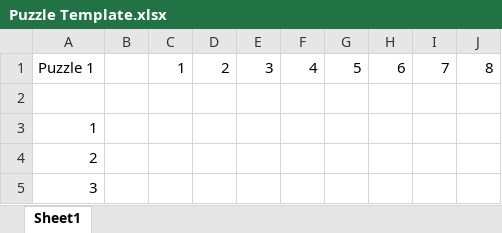
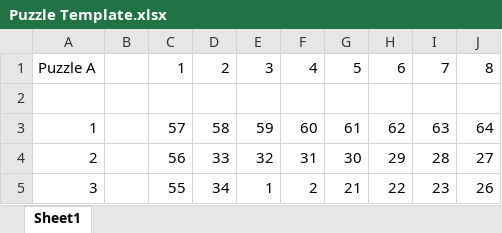
Before and after one commit to AndrewStoddard/NumbrixGame, an Excel workbook: Puzzle Solutions/Puzzle Template.xlsx, sheet Sheet1, drawn as a sheet; only a part is shown; values as stored, in another font and other column widths than the file's, no cell formats; the diff covers the shown part only; the diff names each change by its address in the sheet, - before the commit and + after, or states it on an @@ line.

Commit message:
added additional puzzles - 7 total to include the test puzzle (2x2)

```diff
--- a/Puzzle Solutions/Puzzle Template.xlsx (sheet Sheet1)
+++ b/Puzzle Solutions/Puzzle Template.xlsx (sheet Sheet1)
-A1: Puzzle 1
+A1: Puzzle A
-C3: (empty)
+C3: 57
-D3: (empty)
+D3: 58
-E3: (empty)
+E3: 59
-F3: (empty)
+F3: 60
-G3: (empty)
+G3: 61
-H3: (empty)
+H3: 62
-I3: (empty)
+I3: 63
-J3: (empty)
+J3: 64
-C4: (empty)
+C4: 56
-D4: (empty)
+D4: 33
-E4: (empty)
+E4: 32
-F4: (empty)
+F4: 31
-G4: (empty)
+G4: 30
-H4: (empty)
+H4: 29
-I4: (empty)
+I4: 28
-J4: (empty)
+J4: 27
-C5: (empty)
+C5: 55
-D5: (empty)
+D5: 34
-E5: (empty)
+E5: 1
-F5: (empty)
+F5: 2
-G5: (empty)
+G5: 21
-H5: (empty)
+H5: 22
-I5: (empty)
+I5: 23
-J5: (empty)
+J5: 26
```
Also changed, not shown: 40 edited cells elsewhere in this sheet, cell formats, 6 other files.
